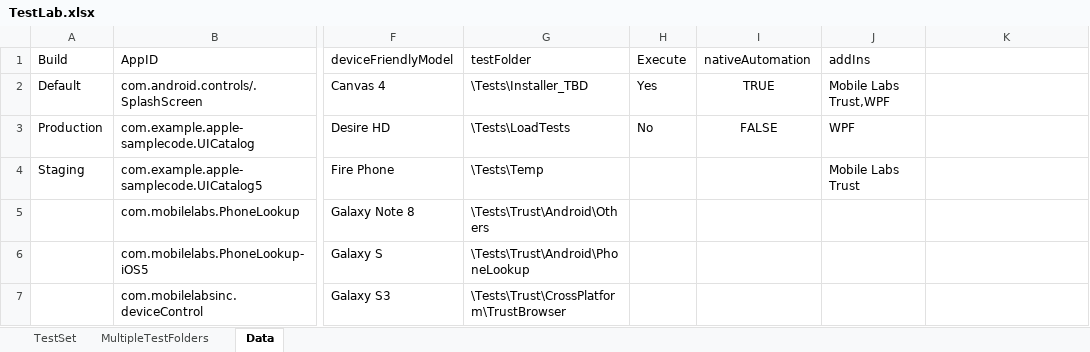
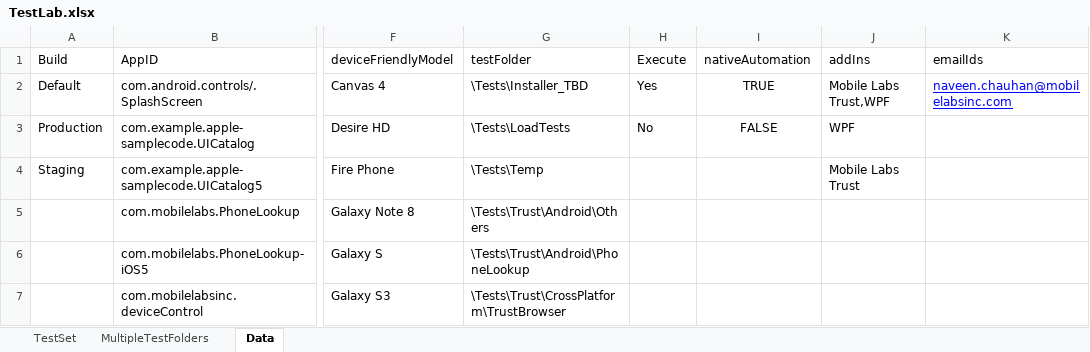
Before and after one commit to Pradeep-ML/MobileLabsAutomationFramework, an Excel workbook: Environment/TestLab.xlsx, sheet Data, drawn as a sheet; only a part is shown, gaps mark what is left out; values as stored, in another font and other column widths than the file's, no borders; the diff names each change by its address in the sheet, - before the commit and + after, or states it on an @@ line.

Commit message:
email Notifications
1. Merged notification sub into ExecuteTestSet.vbs
2. Now TestLab.xlsx has a new column named emailNotifications which
when set to True will send out emails when test execution starts and
when it completes. Email Ids will be picked from Data worksheet under
the column named emailIds. Additional email Ids can be added here.
3. ExecuteTestSet.vbs now has a new sub SendNotification() and a new
function GetSystemInfo(). Both are used to get test execution
information and send out an email.
4. Removed the Notification directory as it is not needed anymore.

```diff
--- a/Environment/TestLab.xlsx (sheet Data)
+++ b/Environment/TestLab.xlsx (sheet Data)
-K1: (empty)
+K1: emailIds
-K2 (emailIds): (empty)
+K2 (emailIds): naveen.chauhan@mobilelabsinc.com
```
Also changed, not shown: sheet TestSet, 59 other files.
